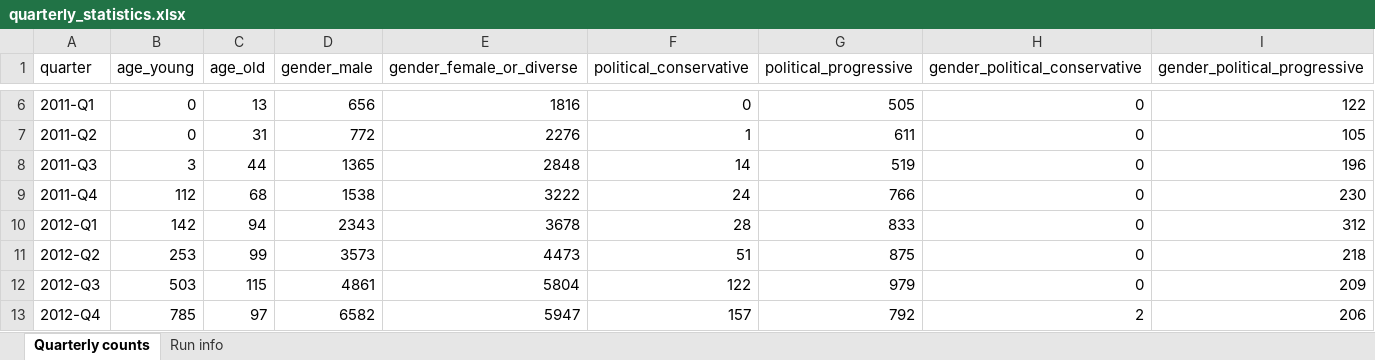
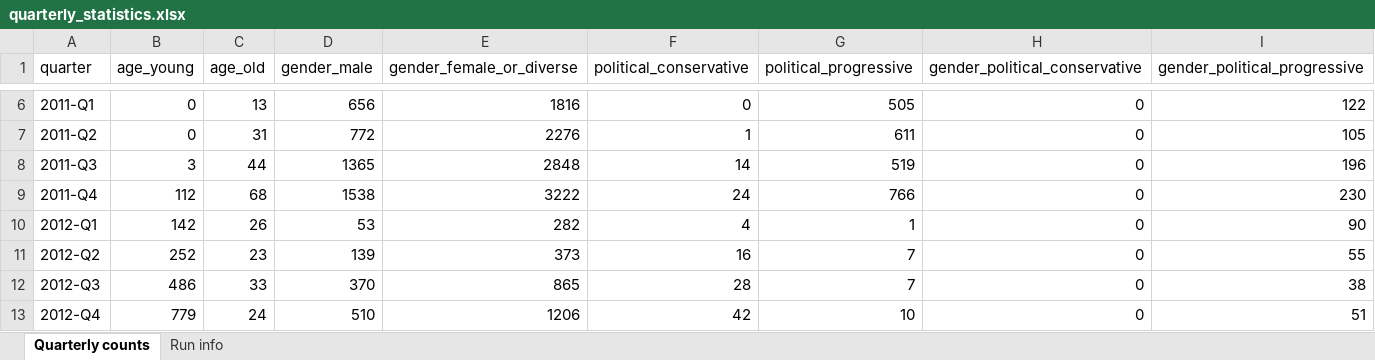
Before and after one commit to CarlosHartmann/shadow_moses, an Excel workbook: 0-assets/raw_data/main/3-grouping/grouped_subreddit_data/quarterly_statistics.xlsx, sheet Quarterly counts, drawn as a sheet; only a part is shown, gaps mark what is left out; values as stored, in another font and other column widths than the file's, no borders; the diff covers the shown part only; the diff names each change by its address in the sheet, - before the commit and + after, or states it on an @@ line.

```diff
--- a/0-assets/raw_data/main/3-grouping/grouped_subreddit_data/quarterly_statistics.xlsx (sheet Quarterly counts)
+++ b/0-assets/raw_data/main/3-grouping/grouped_subreddit_data/quarterly_statistics.xlsx (sheet Quarterly counts)
-C10 (age_old): 94
+C10 (age_old): 26
-D10 (gender_male): 2343
+D10 (gender_male): 53
-E10 (gender_female_or_diverse): 3678
+E10 (gender_female_or_diverse): 282
-F10 (political_conservative): 28
+F10 (political_conservative): 4
-G10 (political_progressive): 833
+G10 (political_progressive): 1
-I10 (gender_political_progressive): 312
+I10 (gender_political_progressive): 90
-B11 (age_young): 253
+B11 (age_young): 252
-C11 (age_old): 99
+C11 (age_old): 23
-D11 (gender_male): 3573
+D11 (gender_male): 139
-E11 (gender_female_or_diverse): 4473
+E11 (gender_female_or_diverse): 373
-F11 (political_conservative): 51
+F11 (political_conservative): 16
-G11 (political_progressive): 875
+G11 (political_progressive): 7
-I11 (gender_political_progressive): 218
+I11 (gender_political_progressive): 55
-B12 (age_young): 503
+B12 (age_young): 486
-C12 (age_old): 115
+C12 (age_old): 33
-D12 (gender_male): 4861
+D12 (gender_male): 370
-E12 (gender_female_or_diverse): 5804
+E12 (gender_female_or_diverse): 865
-F12 (political_conservative): 122
+F12 (political_conservative): 28
-G12 (political_progressive): 979
+G12 (political_progressive): 7
-I12 (gender_political_progressive): 209
+I12 (gender_political_progressive): 38
-B13 (age_young): 785
+B13 (age_young): 779
-C13 (age_old): 97
+C13 (age_old): 24
-D13 (gender_male): 6582
+D13 (gender_male): 510
-E13 (gender_female_or_diverse): 5947
+E13 (gender_female_or_diverse): 1206
-F13 (political_conservative): 157
+F13 (political_conservative): 42
-G13 (political_progressive): 792
+G13 (political_progressive): 10
-H13 (gender_political_conservative): 2
+H13 (gender_political_conservative): 0
-I13 (gender_political_progressive): 206
+I13 (gender_political_progressive): 51
```
Also changed, not shown: 280 edited cells elsewhere in this sheet, sheet Run info, 0-assets/raw_data/main/3-grouping/grouped_flairs.xlsx, 2 other files.
